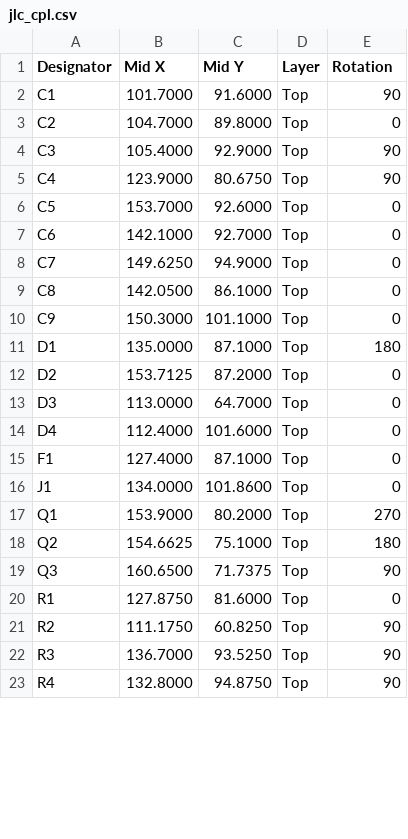
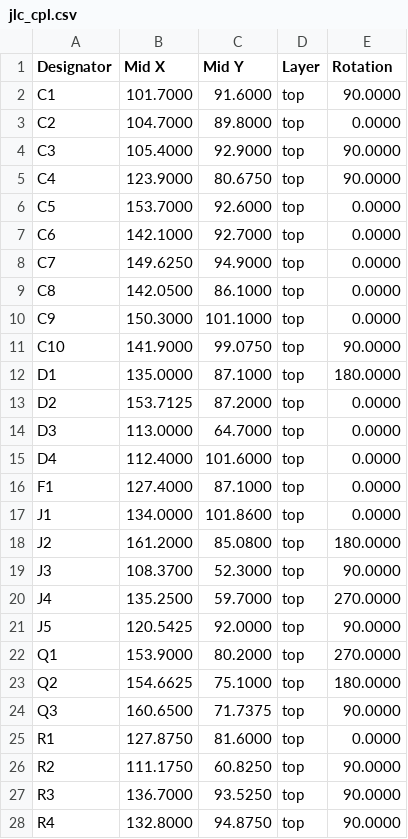
Before and after one commit to matthieupoupin3704-alt/rgb-led-audio, a CSV file: fab/jlc_cpl.csv, drawn as a sheet; only a part is shown; the diff covers the shown part only.

```diff
--- a/fab/jlc_cpl.csv
+++ b/fab/jlc_cpl.csv
@@ -1,23 +1,28 @@
 Designator,Mid X,Mid Y,Layer,Rotation
-C1,101.7000,91.6000,Top,90
-C2,104.7000,89.8000,Top,0
-C3,105.4000,92.9000,Top,90
-C4,123.9000,80.6750,Top,90
-C5,153.7000,92.6000,Top,0
-C6,142.1000,92.7000,Top,0
-C7,149.6250,94.9000,Top,0
-C8,142.0500,86.1000,Top,0
-C9,150.3000,101.1000,Top,0
-D1,135.0000,87.1000,Top,180
-D2,153.7125,87.2000,Top,0
-D3,113.0000,64.7000,Top,0
-D4,112.4000,101.6000,Top,0
-F1,127.4000,87.1000,Top,0
-J1,134.0000,101.8600,Top,0
-Q1,153.9000,80.2000,Top,270
-Q2,154.6625,75.1000,Top,180
-Q3,160.6500,71.7375,Top,90
-R1,127.8750,81.6000,Top,0
-R2,111.1750,60.8250,Top,90
-R3,136.7000,93.5250,Top,90
-R4,132.8000,94.8750,Top,90
+C1,101.7000,91.6000,top,90.0000
+C2,104.7000,89.8000,top,0.0000
+C3,105.4000,92.9000,top,90.0000
+C4,123.9000,80.6750,top,90.0000
+C5,153.7000,92.6000,top,0.0000
+C6,142.1000,92.7000,top,0.0000
+C7,149.6250,94.9000,top,0.0000
+C8,142.0500,86.1000,top,0.0000
+C9,150.3000,101.1000,top,0.0000
+C10,141.9000,99.0750,top,90.0000
+D1,135.0000,87.1000,top,180.0000
+D2,153.7125,87.2000,top,0.0000
+D3,113.0000,64.7000,top,0.0000
+D4,112.4000,101.6000,top,0.0000
+F1,127.4000,87.1000,top,0.0000
+J1,134.0000,101.8600,top,0.0000
+J2,161.2000,85.0800,top,180.0000
+J3,108.3700,52.3000,top,90.0000
+J4,135.2500,59.7000,top,270.0000
+J5,120.5425,92.0000,top,90.0000
+Q1,153.9000,80.2000,top,270.0000
+Q2,154.6625,75.1000,top,180.0000
+Q3,160.6500,71.7375,top,90.0000
+R1,127.8750,81.6000,top,0.0000
+R2,111.1750,60.8250,top,90.0000
+R3,136.7000,93.5250,top,90.0000
+R4,132.8000,94.8750,top,90.0000
```
Also changed, not shown: 26 edited cells elsewhere in this file, fab/jlc_bom.csv, 47 other files.
